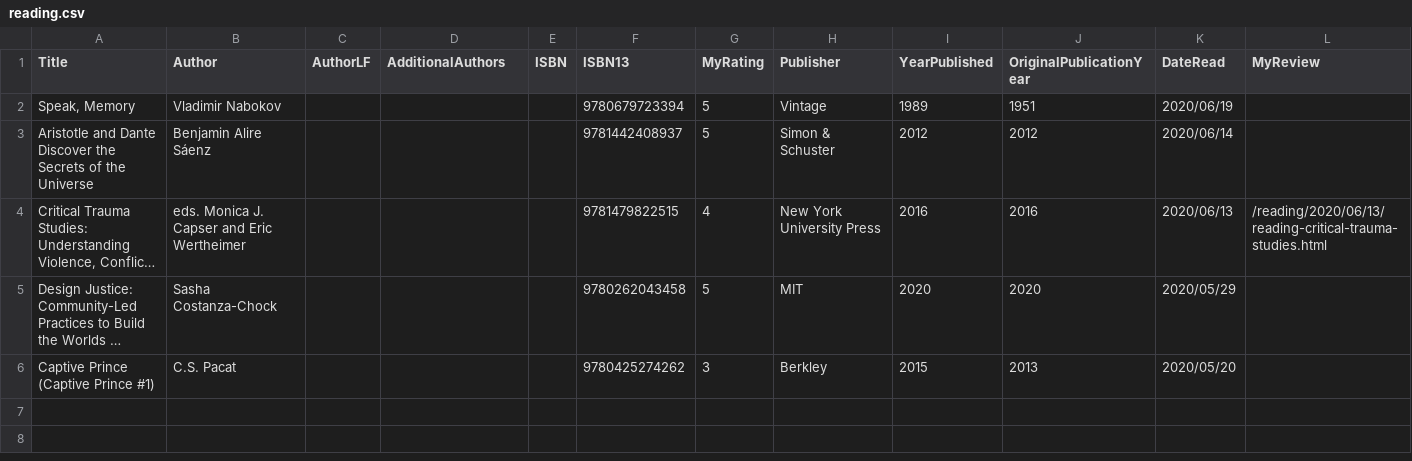
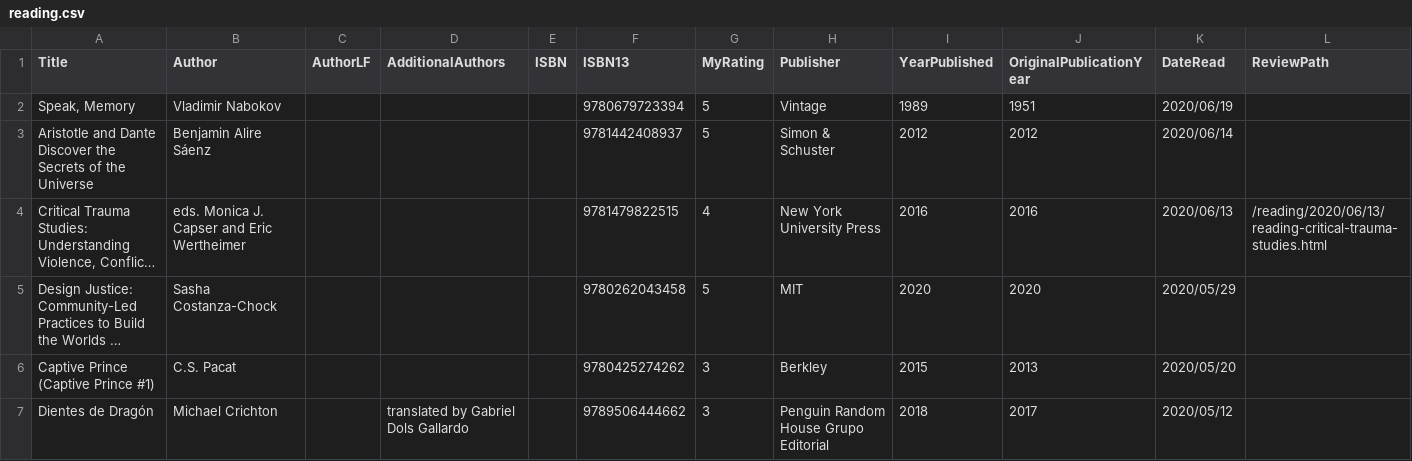
Before and after one commit to mattbailey0/mattmattmatt_2, a CSV file: _data/reading.csv, drawn as a sheet; long unchanged cells end in ….

Commit message:
add a book, add AdditionalAuthors, add MyReview, adjust layout for /reading

```diff
--- a/_data/reading.csv
+++ b/_data/reading.csv
@@ -1,2 +1,2 @@
-Title,Author,AuthorLF,AdditionalAuthors,ISBN,ISBN13,MyRating,Publisher,YearPublished,OriginalPublicationYear,DateRead,MyReview
+Title,Author,AuthorLF,AdditionalAuthors,ISBN,ISBN13,MyRating,Publisher,YearPublished,OriginalPublicationYear,DateRead,ReviewPath
 "Speak, Memory",Vladimir Nabokov,,,,9780679723394,5,Vintage,1989,1951,2020/06/19,
@@ -6 +6,2 @@ Title,Author,AuthorLF,AdditionalAuthors,ISBN,ISBN13,MyRating,Publisher,YearPubli
 "Captive Prince (Captive Prince #1)",C.S. Pacat,,,,9780425274262,3,Berkley,2015,2013,2020/05/20,
+"Dientes de Dragón",Michael Crichton,,"translated by Gabriel Dols Gallardo",,9789506444662,3,Penguin Random House Grupo Editorial,2018,2017,2020/05/12,
```
Also changed, not shown: 2 other files.
